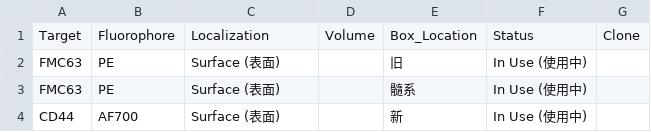
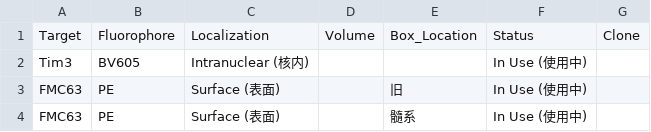
Before and after one commit to Zwww404/antibody-app, a CSV file: antibodies.csv, drawn as a sheet; only a part is shown; the shorter side is filled out with more unchanged rows; the diff names each change by its address in the sheet, - before the commit and + after, or states it on an @@ line.

```diff
--- a/antibodies.csv
+++ b/antibodies.csv
+row 2: Tim3 | BV605 | Intranuclear (核内) |  |  | In Use (使用中)
```
